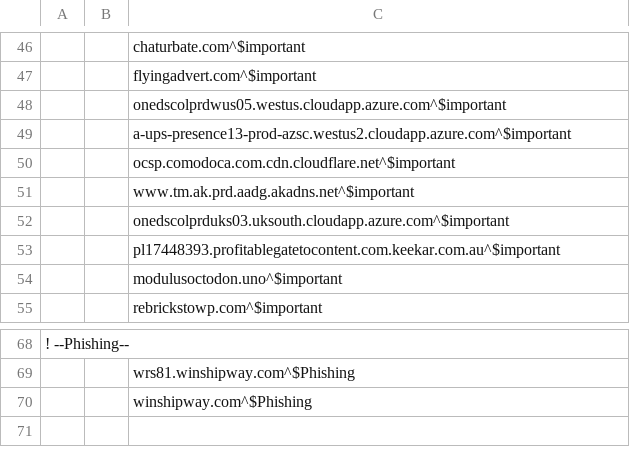
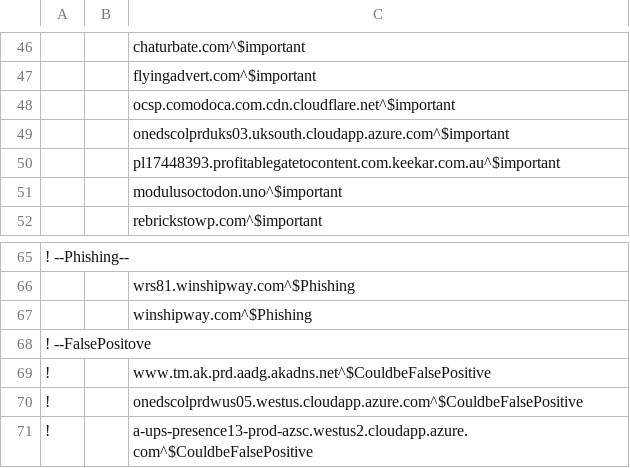
Before and after one commit to keekar2022/keekar2022, a CSV file: adguard/keekars-Blocklist.csv, drawn as a sheet; only a part is shown, gaps mark what is left out; removed rows and columns are numbered as before the commit, all else as after; the diff names each change by its address in the sheet, - before the commit and + after, or states it on an @@ line.

Commit message:
Update keekars-Blocklist.csv

```diff
--- a/adguard/keekars-Blocklist.csv
+++ b/adguard/keekars-Blocklist.csv
-row 48:  |  | onedscolprdwus05.westus.cloudapp.azure.com^$important
-row 49:  |  | a-ups-presence13-prod-azsc.westus2.cloudapp.azure.com^$important
-row 51:  |  | www.tm.ak.prd.aadg.akadns.net^$important
+row 68: ! --FalsePositove
+row 69: ! |  | www.tm.ak.prd.aadg.akadns.net^$CouldbeFalsePositive
+row 70: ! |  | onedscolprdwus05.westus.cloudapp.azure.com^$CouldbeFalsePositive
+row 71: ! |  | a-ups-presence13-prod-azsc.westus2.cloudapp.azure.com^$CouldbeFalsePositive
```
